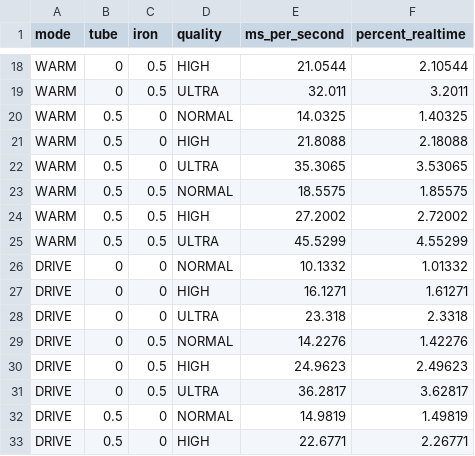
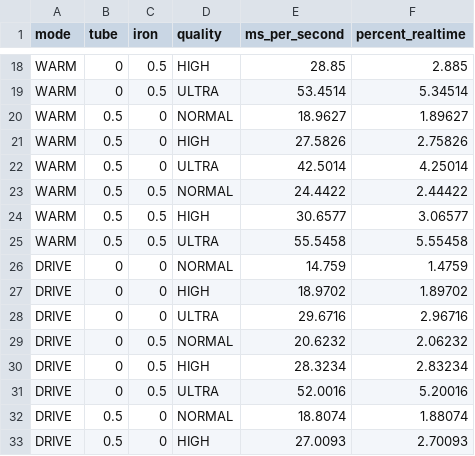
Before and after one commit to classamusic-spec/HEVT-COMP, a CSV file: docs/measurements/cpu.csv, drawn as a sheet; only a part is shown, gaps mark what is left out; the diff covers the shown part only; the diff names each change by its address in the sheet, - before the commit and + after, or states it on an @@ line.

```diff
--- a/docs/measurements/cpu.csv
+++ b/docs/measurements/cpu.csv
-E18 (ms_per_second): 21.0544
+E18 (ms_per_second): 28.85
-F18 (percent_realtime): 2.10544
+F18 (percent_realtime): 2.885
-E19 (ms_per_second): 32.011
+E19 (ms_per_second): 53.4514
-F19 (percent_realtime): 3.2011
+F19 (percent_realtime): 5.34514
-E20 (ms_per_second): 14.0325
+E20 (ms_per_second): 18.9627
-F20 (percent_realtime): 1.40325
+F20 (percent_realtime): 1.89627
-E21 (ms_per_second): 21.8088
+E21 (ms_per_second): 27.5826
-F21 (percent_realtime): 2.18088
+F21 (percent_realtime): 2.75826
-E22 (ms_per_second): 35.3065
+E22 (ms_per_second): 42.5014
-F22 (percent_realtime): 3.53065
+F22 (percent_realtime): 4.25014
-E23 (ms_per_second): 18.5575
+E23 (ms_per_second): 24.4422
-F23 (percent_realtime): 1.85575
+F23 (percent_realtime): 2.44422
-E24 (ms_per_second): 27.2002
+E24 (ms_per_second): 30.6577
-F24 (percent_realtime): 2.72002
+F24 (percent_realtime): 3.06577
-E25 (ms_per_second): 45.5299
+E25 (ms_per_second): 55.5458
-F25 (percent_realtime): 4.55299
+F25 (percent_realtime): 5.55458
-E26 (ms_per_second): 10.1332
+E26 (ms_per_second): 14.759
-F26 (percent_realtime): 1.01332
+F26 (percent_realtime): 1.4759
-E27 (ms_per_second): 16.1271
+E27 (ms_per_second): 18.9702
-F27 (percent_realtime): 1.61271
+F27 (percent_realtime): 1.89702
-E28 (ms_per_second): 23.318
+E28 (ms_per_second): 29.6716
-F28 (percent_realtime): 2.3318
+F28 (percent_realtime): 2.96716
-E29 (ms_per_second): 14.2276
+E29 (ms_per_second): 20.6232
-F29 (percent_realtime): 1.42276
+F29 (percent_realtime): 2.06232
-E30 (ms_per_second): 24.9623
+E30 (ms_per_second): 28.3234
-F30 (percent_realtime): 2.49623
+F30 (percent_realtime): 2.83234
-E31 (ms_per_second): 36.2817
+E31 (ms_per_second): 52.0016
-F31 (percent_realtime): 3.62817
+F31 (percent_realtime): 5.20016
-E32 (ms_per_second): 14.9819
+E32 (ms_per_second): 18.8074
-F32 (percent_realtime): 1.49819
+F32 (percent_realtime): 1.88074
-E33 (ms_per_second): 22.6771
+E33 (ms_per_second): 27.0093
-F33 (percent_realtime): 2.26771
+F33 (percent_realtime): 2.70093
```
Also changed, not shown: 40 edited cells elsewhere in this file, docs/measurements/aliasing.csv, docs/measurements/nonlinear_thd.csv, 26 other files.
